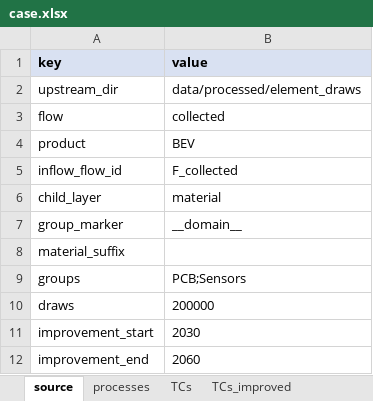
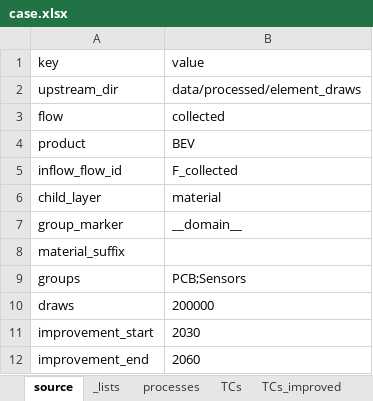
Before and after one commit to MattRoess/RAWCLICRecoveryModel, an Excel workbook: data_folder/bev_electronics_boards/input_data/case.xlsx, sheet source, drawn as a sheet; values as stored, in another font and other column widths than the file's, no borders; the diff names each change by its address in the sheet, - before the commit and + after, or states it on an @@ line.

```diff
--- a/data_folder/bev_electronics_boards/input_data/case.xlsx (sheet source)
+++ b/data_folder/bev_electronics_boards/input_data/case.xlsx (sheet source)
@@ sheet tab unhidden: _lists @@
@@ A1:B1 fill: #D9E1F2 → none, bold: on → off @@
```
Also changed, not shown: sheet TCs, sheet TCs_improved, sheet processes, 3 other files.
